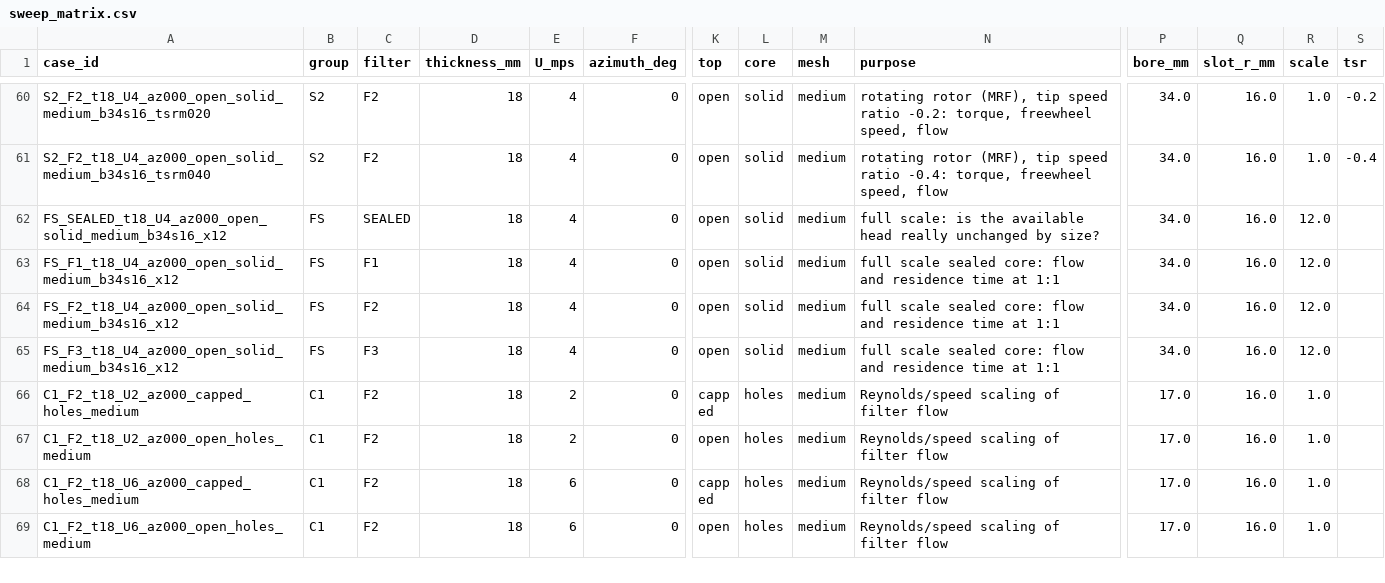
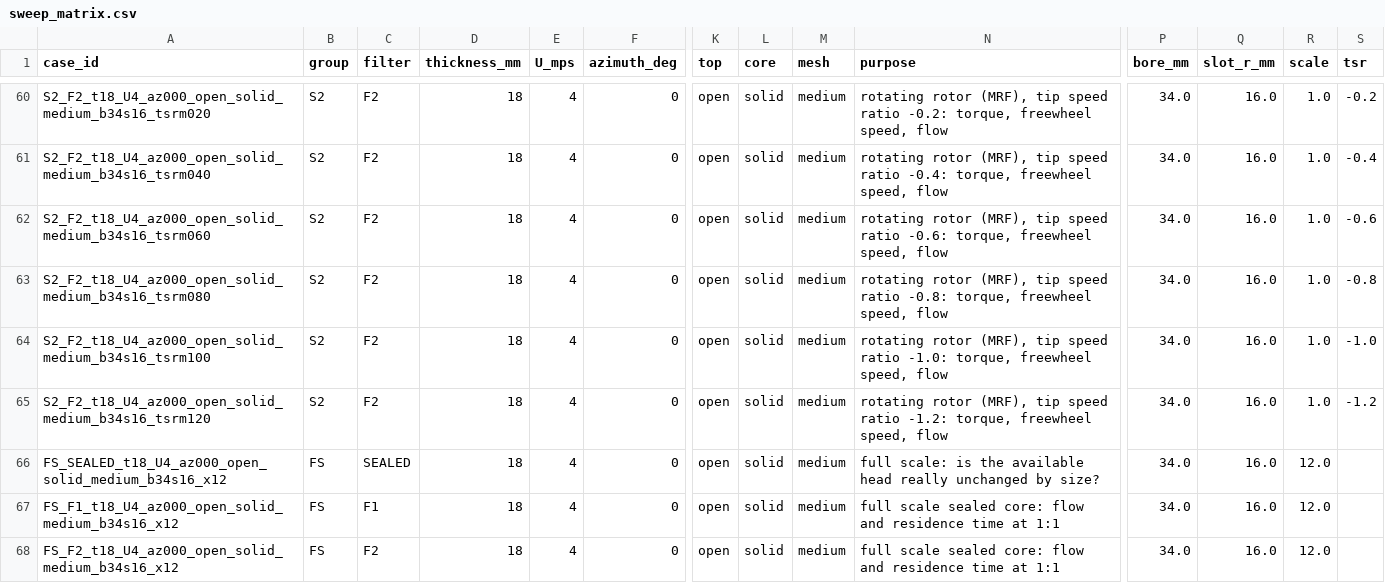
Before and after one commit to aboziad99919-sketch/CVWT, a CSV file: cvwt-upload-to-github/cfd/stage1/sweep/sweep_matrix.csv, drawn as a sheet; only a part is shown, gaps mark what is left out; the shorter side is filled out with more unchanged rows; rows hold the shown columns only; the diff names each change by its address in the sheet, - before the commit and + after, or states it on an @@ line.

```diff
--- a/cvwt-upload-to-github/cfd/stage1/sweep/sweep_matrix.csv
+++ b/cvwt-upload-to-github/cfd/stage1/sweep/sweep_matrix.csv
+row 62: S2_F2_t18_U4_az000_open_solid_medium_b34s16_tsrm060 | S2 | F2 | 18 | 4 | 0 | open | solid | medium | rotating rotor (MRF), tip speed ratio -0.6: torque, freewheel speed, flow | 34.0 | 16.0 | 1.0 | -0.6
+row 63: S2_F2_t18_U4_az000_open_solid_medium_b34s16_tsrm080 | S2 | F2 | 18 | 4 | 0 | open | solid | medium | rotating rotor (MRF), tip speed ratio -0.8: torque, freewheel speed, flow | 34.0 | 16.0 | 1.0 | -0.8
+row 64: S2_F2_t18_U4_az000_open_solid_medium_b34s16_tsrm100 | S2 | F2 | 18 | 4 | 0 | open | solid | medium | rotating rotor (MRF), tip speed ratio -1.0: torque, freewheel speed, flow | 34.0 | 16.0 | 1.0 | -1.0
+row 65: S2_F2_t18_U4_az000_open_solid_medium_b34s16_tsrm120 | S2 | F2 | 18 | 4 | 0 | open | solid | medium | rotating rotor (MRF), tip speed ratio -1.2: torque, freewheel speed, flow | 34.0 | 16.0 | 1.0 | -1.2
```
Also changed, not shown: 2 other files.
